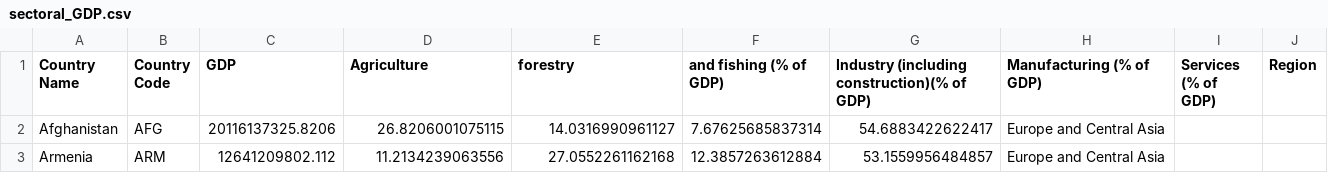
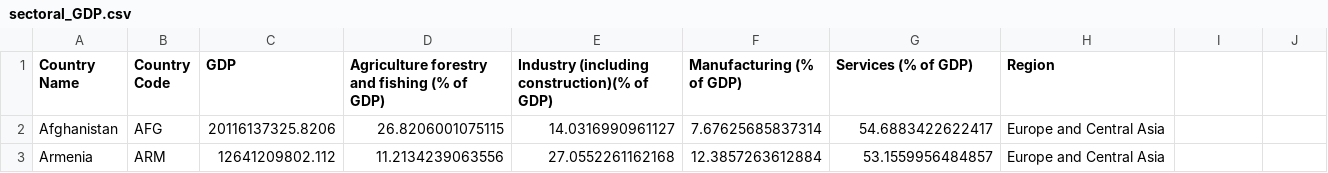
Before and after one commit to marinabrts/marinabrts.github.io, a CSV file: observatory/sectoral_GDP.csv, drawn as a sheet; only a part is shown.

Commit message:
Update sectoral_GDP.csv

```diff
--- a/observatory/sectoral_GDP.csv
+++ b/observatory/sectoral_GDP.csv
@@ -1,2 +1,2 @@
-Country Name,Country Code,GDP,Agriculture, forestry, and fishing (% of GDP),Industry (including construction)(% of GDP),Manufacturing (% of GDP),Services (% of GDP),Region
+Country Name,Country Code,GDP,Agriculture forestry and fishing (% of GDP),Industry (including construction)(% of GDP),Manufacturing (% of GDP),Services (% of GDP),Region
 Afghanistan,AFG,20116137325.8206,26.8206001075115,14.0316990961127,7.67625685837314,54.6883422622417,Europe and Central Asia
```
